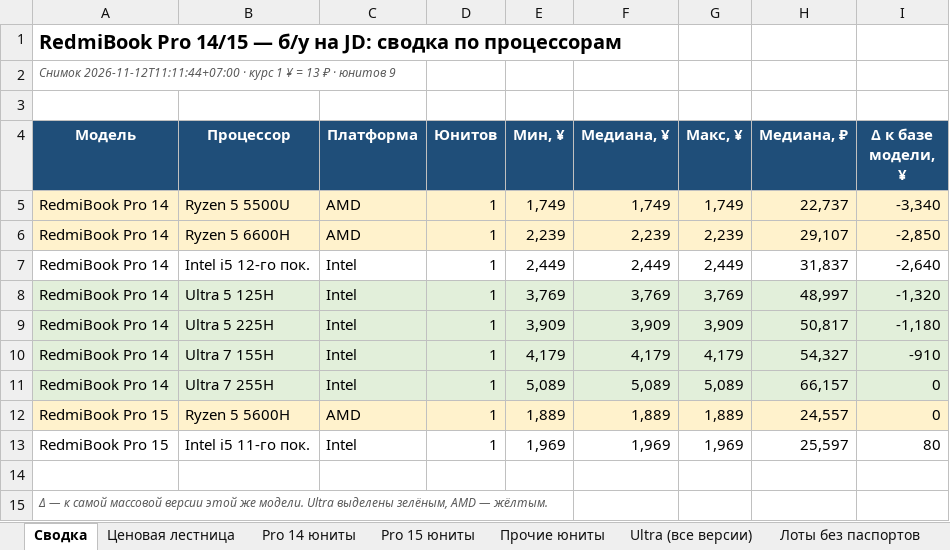
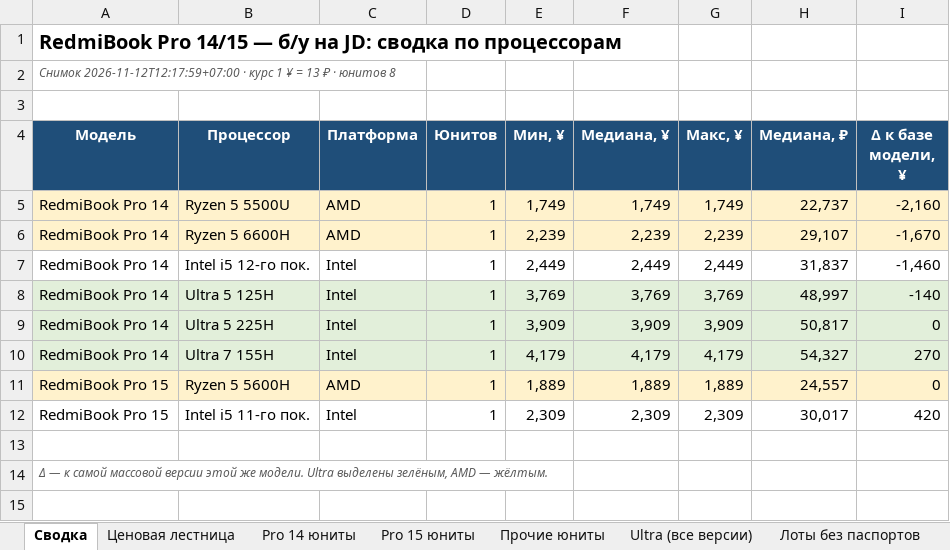
Before and after one commit to usmniko-spec/jd-laptops, an Excel workbook: redmibook_pro_auto.xlsx, sheet Сводка, drawn as a sheet; values as stored, in another font and other column widths than the file's, no borders; charts and pictures not drawn; removed rows and columns are numbered as before the commit, all else as after; the diff names each change by its address in the sheet, - before the commit and + after, or states it on an @@ line.

```diff
--- a/redmibook_pro_auto.xlsx (sheet Сводка)
+++ b/redmibook_pro_auto.xlsx (sheet Сводка)
-A2 (Модель): Снимок 2026-11-12T11:11:44+07:00 · курс 1 ¥ = 13 ₽ · юнитов 9
+A2 (Модель): Снимок 2026-11-12T12:17:59+07:00 · курс 1 ¥ = 13 ₽ · юнитов 8
-I5 (Δ к базе модели, ¥): -3,340
+I5 (Δ к базе модели, ¥): -2,160
-I6 (Δ к базе модели, ¥): -2,850
+I6 (Δ к базе модели, ¥): -1,670
-I7 (Δ к базе модели, ¥): -2,640
+I7 (Δ к базе модели, ¥): -1,460
-I8 (Δ к базе модели, ¥): -1,320
+I8 (Δ к базе модели, ¥): -140
-I9 (Δ к базе модели, ¥): -1,180
+I9 (Δ к базе модели, ¥): 0
-I10 (Δ к базе модели, ¥): -910
+I10 (Δ к базе модели, ¥): 270
-row 11: RedmiBook Pro 14 | Ultra 7 255H | Intel | 1 | 5,089 | 5,089 | 5,089 | 66,157 | 0
-E12 (Мин, ¥): 1,969
+E12 (Мин, ¥): 2,309
-F12 (Медиана, ¥): 1,969
+F12 (Медиана, ¥): 2,309
-G12 (Макс, ¥): 1,969
+G12 (Макс, ¥): 2,309
-H12 (Медиана, ₽): 25,597
+H12 (Медиана, ₽): 30,017
-I12 (Δ к базе модели, ¥): 80
+I12 (Δ к базе модели, ¥): 420
```
Also changed, not shown: sheet Движение все Pro, sheet Фокус 6600H-6800H-Ultra, sheet Движение юнитов, sheet Динамика, sheet Ultra (все версии), sheet Pro 14 юниты, 4 more sheets, charts or pictures, 4 other files.
